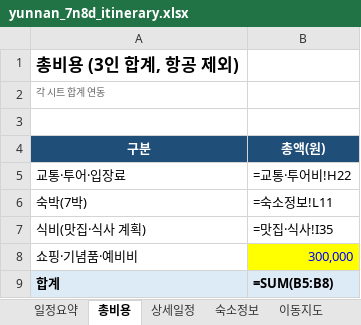
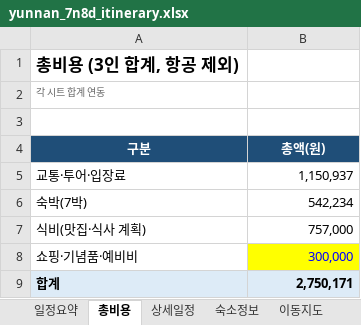
Before and after one commit to koasis89/travel-yunnan, an Excel workbook: data/source/yunnan_7n8d_itinerary.xlsx, sheet 총비용, drawn as a sheet; values as stored, in another font and other column widths than the file's, no borders; formulas without a stored value are shown as written; the diff names each change by its address in the sheet, - before the commit and + after, or states it on an @@ line.

```diff
--- a/data/source/yunnan_7n8d_itinerary.xlsx (sheet 총비용)
+++ b/data/source/yunnan_7n8d_itinerary.xlsx (sheet 총비용)
-B5 (총액(원)): =교통·투어비!H22
+B5 (총액(원)): 1,150,937
-B6 (총액(원)): =숙소정보!L11
+B6 (총액(원)): 542,234
-B7 (총액(원)): =맛집·식사!I35
+B7 (총액(원)): 757,000
-B9 (총액(원)): =SUM(B5:B8)
+B9 (총액(원)): 2,750,171
```
Also changed, not shown: sheet 교통·투어비, sheet 숙소정보, sheet 맛집·식사, 28 other files.
